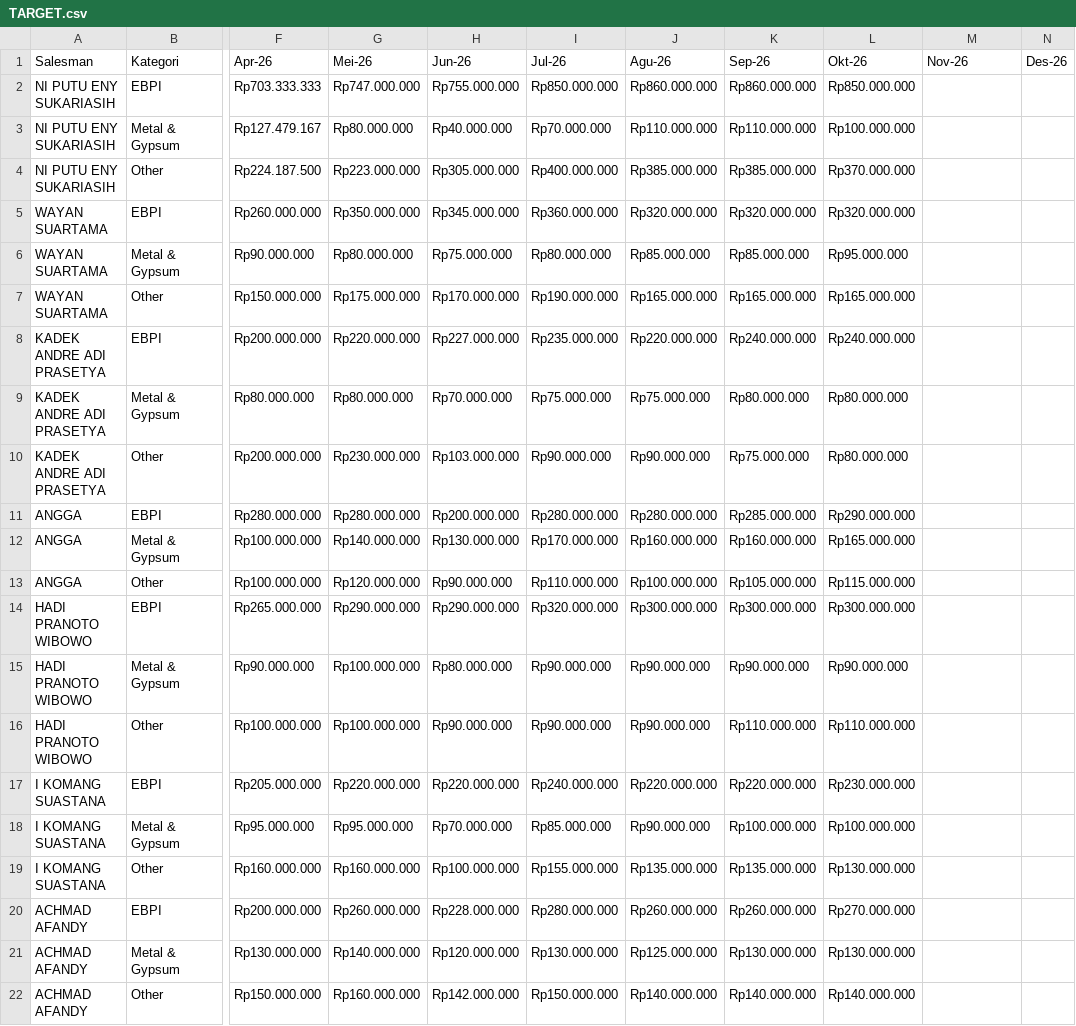
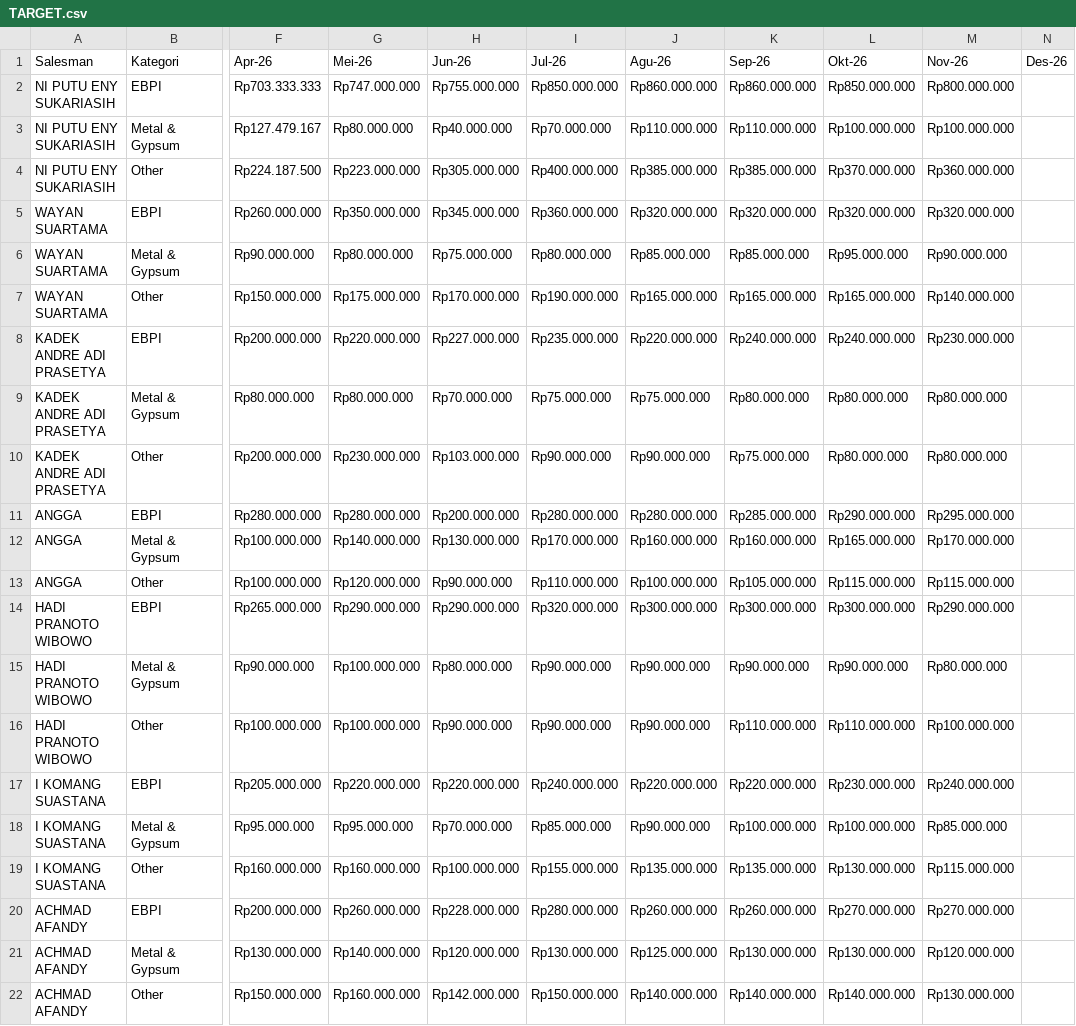
Before and after one commit to YodiPratama/DashboardSalesPerforma, a CSV file: TARGET.csv, drawn as a sheet; only a part is shown, gaps mark what is left out; the diff names each change by its address in the sheet, - before the commit and + after, or states it on an @@ line.

```diff
--- a/TARGET.csv
+++ b/TARGET.csv
-M2 (Nov-26): (empty)
+M2 (Nov-26): Rp800.000.000
-M3 (Nov-26): (empty)
+M3 (Nov-26): Rp100.000.000
-M4 (Nov-26): (empty)
+M4 (Nov-26): Rp360.000.000
-M5 (Nov-26): (empty)
+M5 (Nov-26): Rp320.000.000
-M6 (Nov-26): (empty)
+M6 (Nov-26): Rp90.000.000
-M7 (Nov-26): (empty)
+M7 (Nov-26): Rp140.000.000
-M8 (Nov-26): (empty)
+M8 (Nov-26): Rp230.000.000
-M9:M10 (Nov-26): (empty)
+M9:M10 (Nov-26): Rp80.000.000
-M11 (Nov-26): (empty)
+M11 (Nov-26): Rp295.000.000
-M12 (Nov-26): (empty)
+M12 (Nov-26): Rp170.000.000
-M13 (Nov-26): (empty)
+M13 (Nov-26): Rp115.000.000
-M14 (Nov-26): (empty)
+M14 (Nov-26): Rp290.000.000
-M15 (Nov-26): (empty)
+M15 (Nov-26): Rp80.000.000
-M16 (Nov-26): (empty)
+M16 (Nov-26): Rp100.000.000
-M17 (Nov-26): (empty)
+M17 (Nov-26): Rp240.000.000
-M18 (Nov-26): (empty)
+M18 (Nov-26): Rp85.000.000
-M19 (Nov-26): (empty)
+M19 (Nov-26): Rp115.000.000
-M20 (Nov-26): (empty)
+M20 (Nov-26): Rp270.000.000
-M21 (Nov-26): (empty)
+M21 (Nov-26): Rp120.000.000
-M22 (Nov-26): (empty)
+M22 (Nov-26): Rp130.000.000
```
Also changed, not shown: 1 other file.
